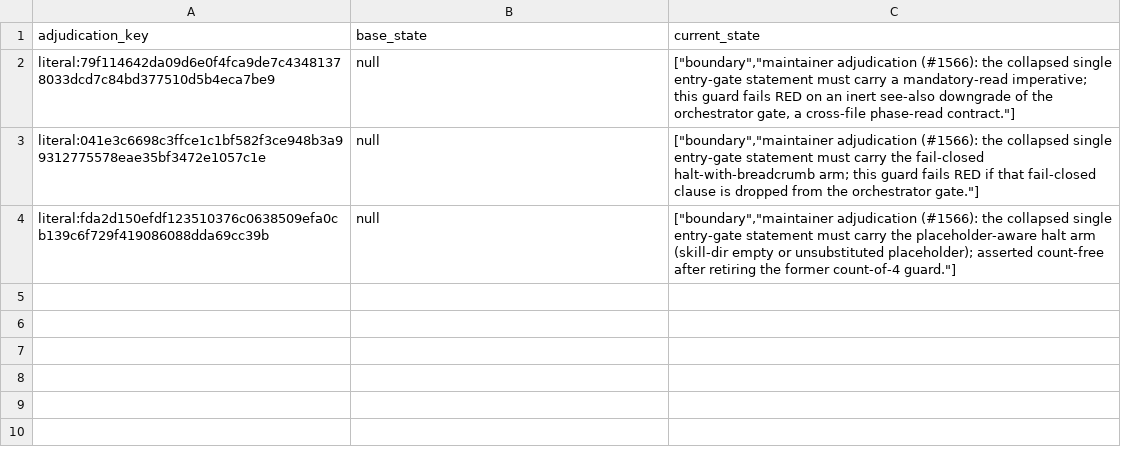
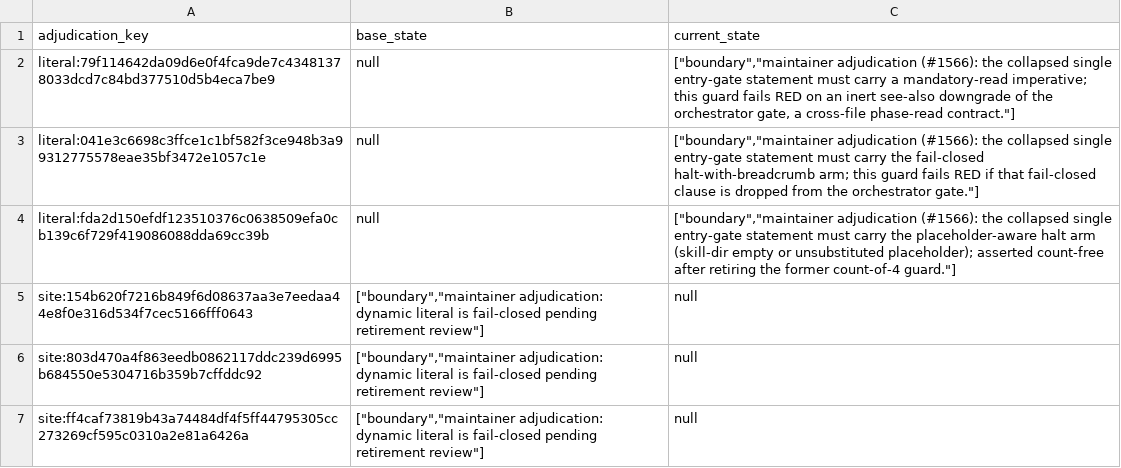
Before and after one commit to The01Geek/prflow, a TSV file: .prflow/logs/pin-corpus-adjudication-changes/2026-08-11-issue-1566/adjudication-delta.tsv, drawn as a sheet.

```diff
--- a/.prflow/logs/pin-corpus-adjudication-changes/2026-08-11-issue-1566/adjudication-delta.tsv
+++ b/.prflow/logs/pin-corpus-adjudication-changes/2026-08-11-issue-1566/adjudication-delta.tsv
@@ -4 +4,4 @@ literal:041e3c6698c3ffce1c1bf582f3ce948b3a99312775578eae35bf3472e1057c1e	null	"[
 literal:fda2d150efdf123510376c0638509efa0cb139c6f729f419086088dda69cc39b	null	"[""boundary"",""maintainer adjudication (#1566): the collapsed single entry-gate statement must carry the placeholder-aware halt arm (skill-dir empty or unsubstituted placeholder); asserted count-free after retiring the former count-of-4 guard.""]"
+site:154b620f7216b849f6d08637aa3e7eedaa44e8f0e316d534f7cec5166fff0643	"[""boundary"",""maintainer adjudication: dynamic literal is fail-closed pending retirement review""]"	null
+site:803d470a4f863eedb0862117ddc239d6995b684550e5304716b359b7cffddc92	"[""boundary"",""maintainer adjudication: dynamic literal is fail-closed pending retirement review""]"	null
+site:ff4caf73819b43a74484df4f5ff44795305cc273269cf595c0310a2e81a6426a	"[""boundary"",""maintainer adjudication: dynamic literal is fail-closed pending retirement review""]"	null
```
Also changed, not shown: 2 other files.
